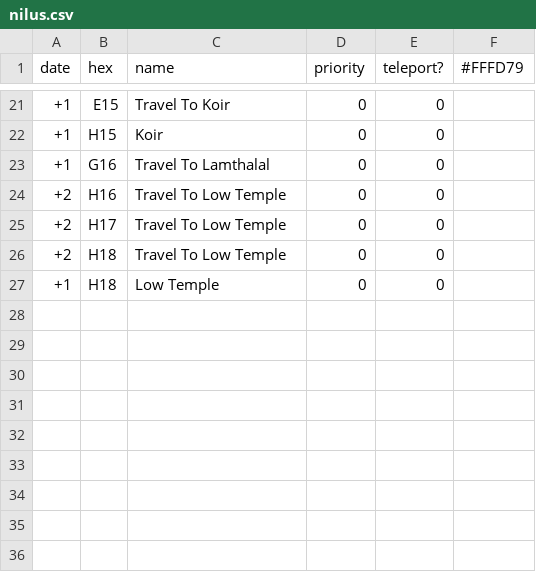
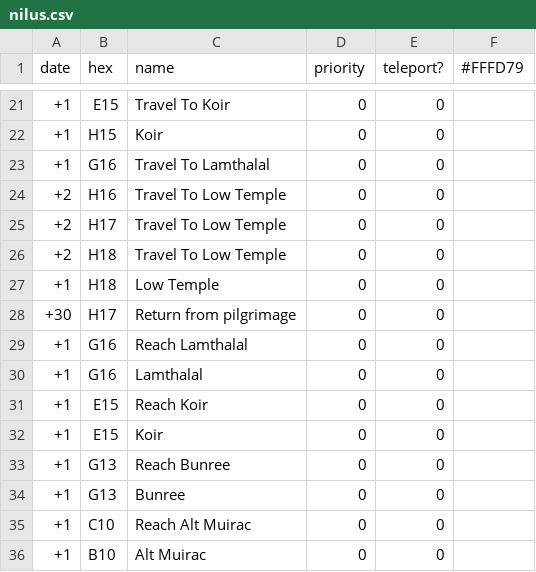
Before and after one commit to johnjoemcbob/D-D---Spyglass, a CSV file: Assets/StreamingAssets/nilus.csv, drawn as a sheet; only a part is shown, gaps mark what is left out; the diff names each change by its address in the sheet, - before the commit and + after, or states it on an @@ line.

```diff
--- a/Assets/StreamingAssets/nilus.csv
+++ b/Assets/StreamingAssets/nilus.csv
+row 28: +30 | H17 | Return from pilgrimage | 0 | 0
+row 29: +1 | G16 | Reach Lamthalal | 0 | 0
+row 30: +1 | G16 | Lamthalal | 0 | 0
+row 31: +1 | E15 | Reach Koir | 0 | 0
+row 32: +1 | E15 | Koir | 0 | 0
+row 33: +1 | G13 | Reach Bunree | 0 | 0
+row 34: +1 | G13 | Bunree | 0 | 0
+row 35: +1 | C10 | Reach Alt Muirac | 0 | 0
+row 36: +1 | B10 | Alt Muirac | 0 | 0
```
Also changed, not shown: Assets/StreamingAssets/halwurch.csv, Assets/StreamingAssets/kalerol.csv, 19 other files.
